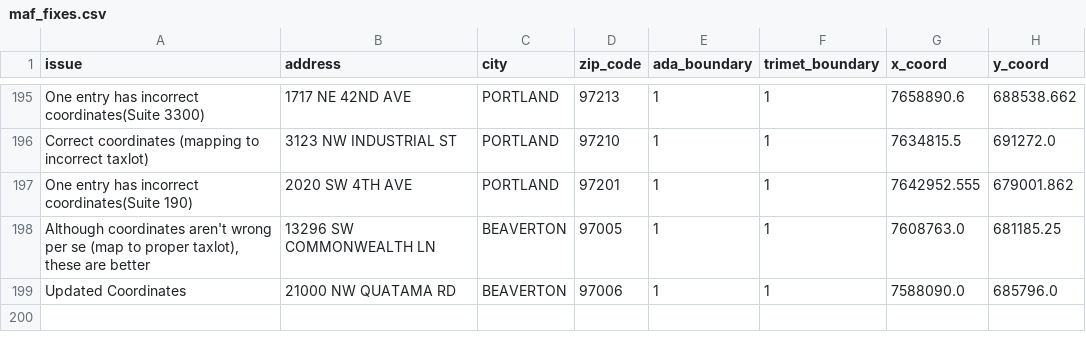
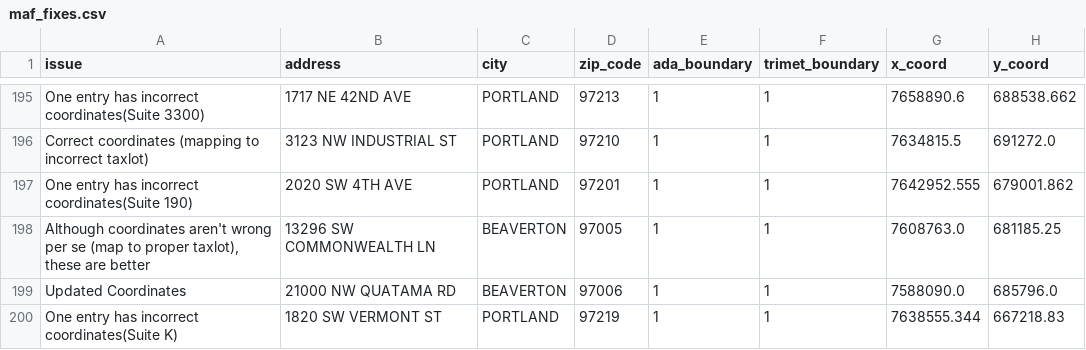
Before and after one commit to OpenTransitTools/loader, a CSV file: ott/loader/geocoder/data/maf_fixes.csv, drawn as a sheet; only a part is shown, gaps mark what is left out; the diff names each change by its address in the sheet, - before the commit and + after, or states it on an @@ line.

Commit message:
Update maf_fixes.csv

```diff
--- a/ott/loader/geocoder/data/maf_fixes.csv
+++ b/ott/loader/geocoder/data/maf_fixes.csv
+row 200: One entry has incorrect coordinates(Suite K) | 1820 SW VERMONT ST | PORTLAND | 97219 | 1 | 1 | 7638555.344 | 667218.83
```
